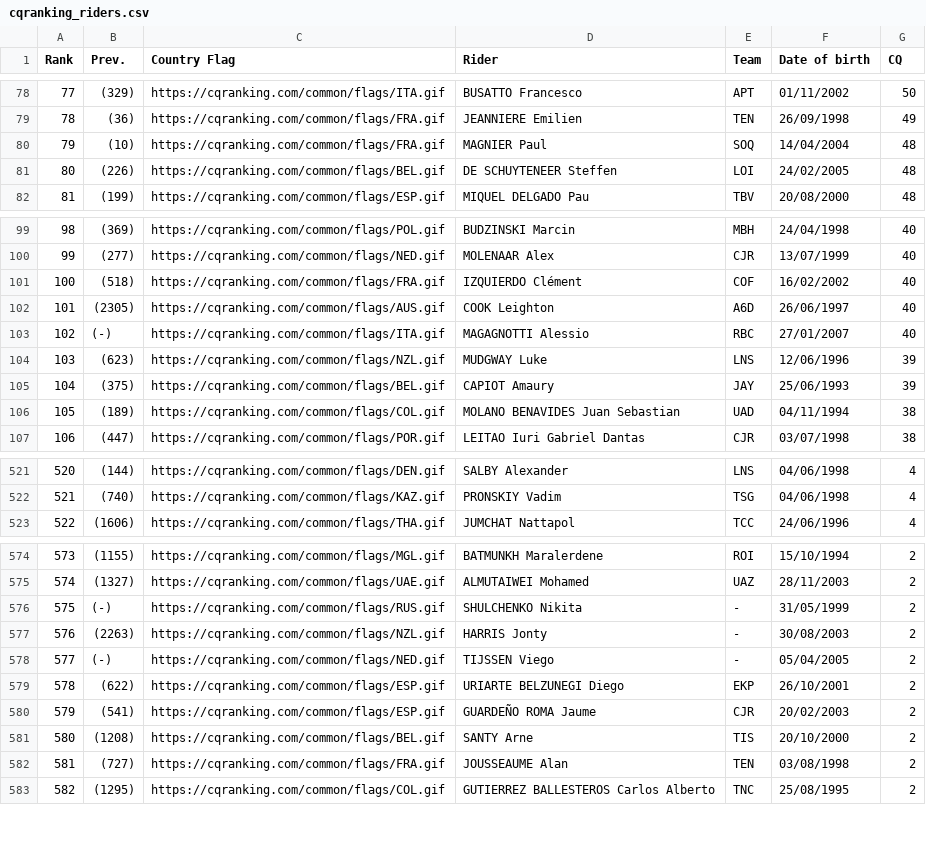
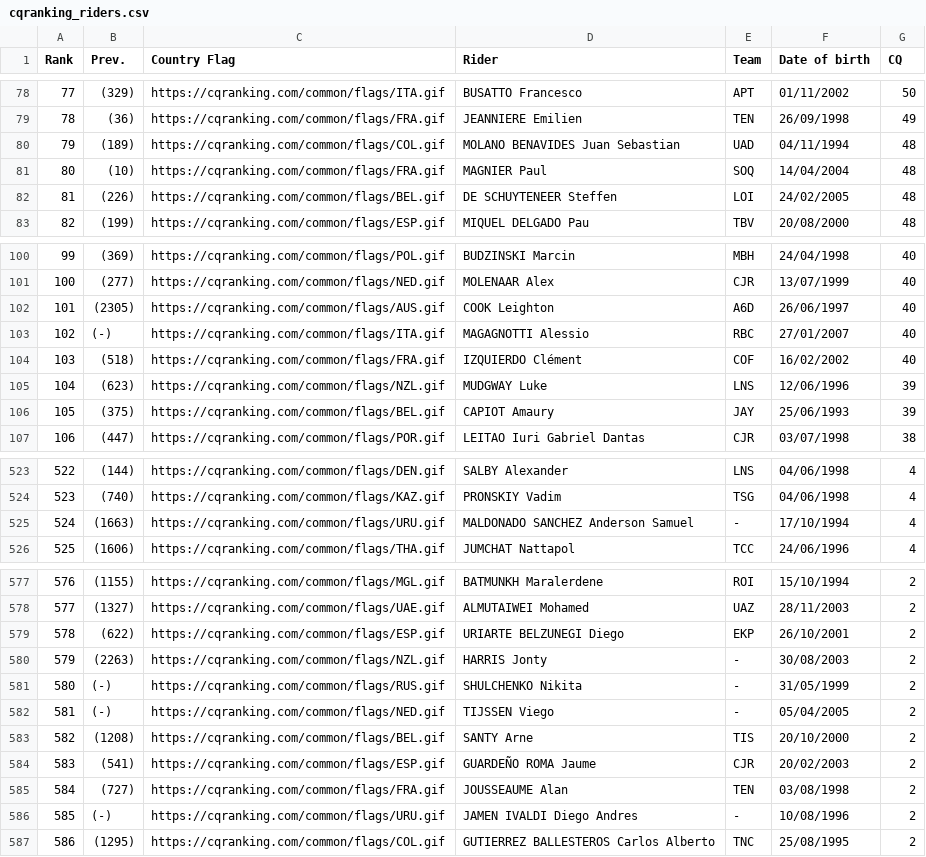
Before and after one commit to ciclismoreale/ciclismoreale.github.io, a CSV file: data/cqranking_riders.csv, drawn as a sheet; only a part is shown, gaps mark what is left out; removed rows and columns are numbered as before the commit, all else as after; the diff covers the shown part only; the diff names each change by its address in the sheet, - before the commit and + after, or states it on an @@ line.

```diff
--- a/data/cqranking_riders.csv
+++ b/data/cqranking_riders.csv
+row 80: 79 | (189) | https://cqranking.com/common/flags/COL.gif | MOLANO BENAVIDES Juan Sebastian | UAD | 04/11/1994 | 48
@@ column A (Rank) renumbered from row 81 down @@
@@ row 101 moved to row 104: 103 @@
-row 106: 105 | (189) | https://cqranking.com/common/flags/COL.gif | MOLANO BENAVIDES Juan Sebastian | UAD | 04/11/1994 | 38
+row 525: 524 | (1663) | https://cqranking.com/common/flags/URU.gif | MALDONADO SANCHEZ Anderson Samuel | - | 17/10/1994 | 4
@@ row 577 moved to row 580: 579 @@
@@ row 581 moved to row 583: 582 @@
+row 586: 585 | (-) | https://cqranking.com/common/flags/URU.gif | JAMEN IVALDI Diego Andres | - | 10/08/1996 | 2
```
Also changed, not shown: 4 added rows, 2 removed rows, 94 moved rows and 1 edited cell elsewhere in this file, data/mensile.csv, data/totale.csv, 11 other files.
